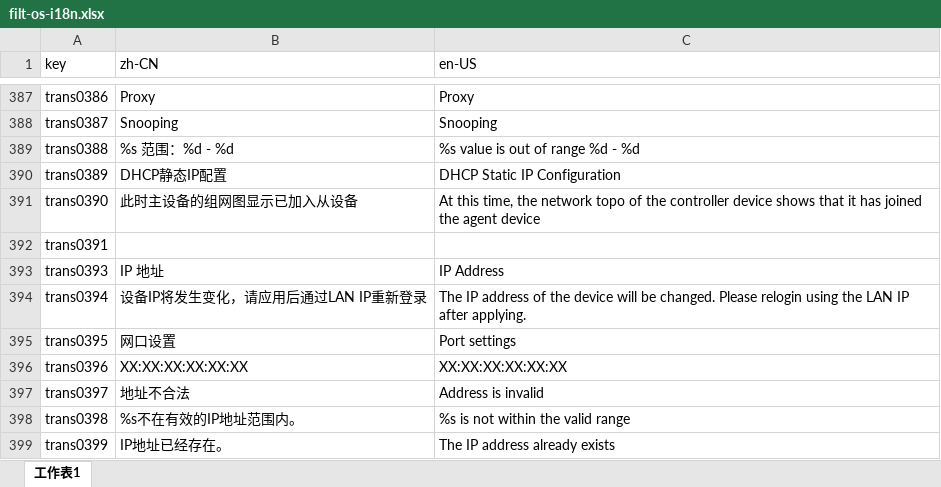
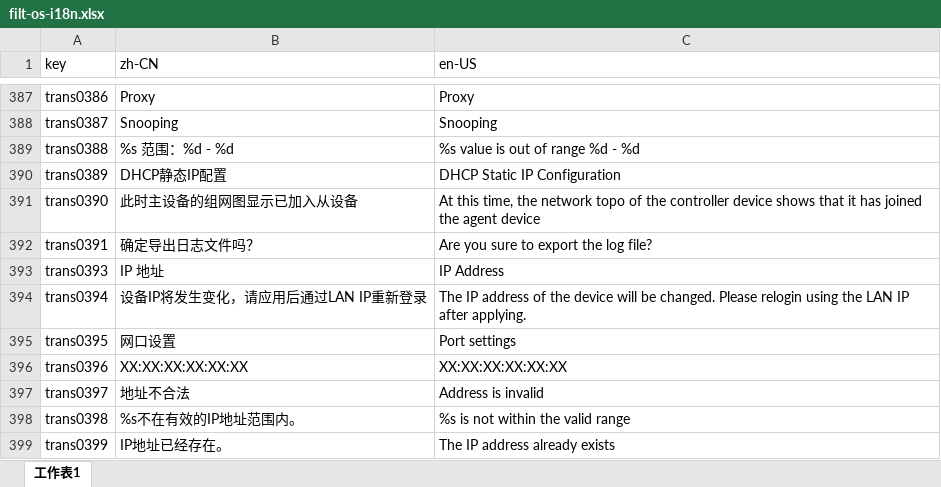
Before and after one commit to ytppp/fhtek-docs, an Excel workbook: filt-os-i18n.xlsx, sheet 工作表1, drawn as a sheet; only a part is shown, gaps mark what is left out; values as stored, in another font and other column widths than the file's, no borders; the diff names each change by its address in the sheet, - before the commit and + after, or states it on an @@ line.

```diff
--- a/filt-os-i18n.xlsx (sheet 工作表1)
+++ b/filt-os-i18n.xlsx (sheet 工作表1)
-B392 (zh-CN): (empty)
+B392 (zh-CN): 确定导出日志文件吗？
-C392 (en-US): (empty)
+C392 (en-US): Are you sure to export the log file?
```
Also changed, not shown: timezone.xlsx, 3 other files.
